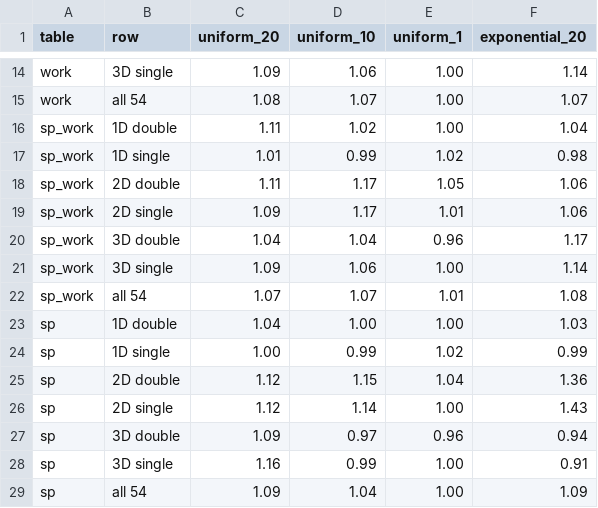
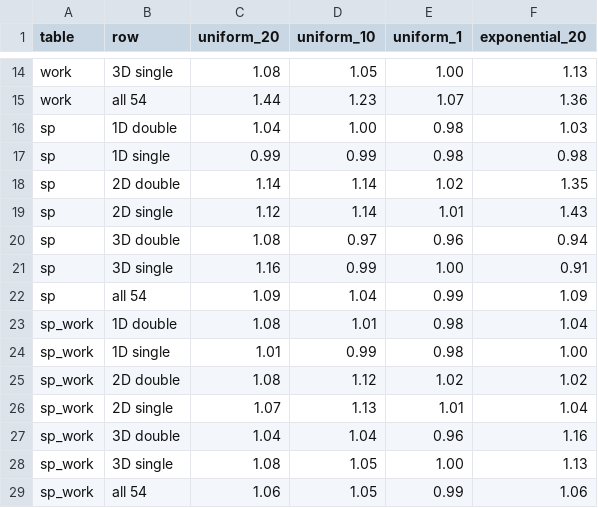
Before and after one commit to magisterbrown/thesis, a CSV file: figures/selection_results/data.csv, drawn as a sheet; only a part is shown, gaps mark what is left out; removed rows and columns are numbered as before the commit, all else as after; the diff covers the shown part only; the diff names each change by its address in the sheet, - before the commit and + after, or states it on an @@ line.

```diff
--- a/figures/selection_results/data.csv
+++ b/figures/selection_results/data.csv
-C14 (uniform_20): 1.09
+C14 (uniform_20): 1.08
-D14 (uniform_10): 1.06
+D14 (uniform_10): 1.05
-F14 (exponential_20): 1.14
+F14 (exponential_20): 1.13
-C15 (uniform_20): 1.08
+C15 (uniform_20): 1.44
-D15 (uniform_10): 1.07
+D15 (uniform_10): 1.23
-E15 (uniform_1): 1.00
+E15 (uniform_1): 1.07
-F15 (exponential_20): 1.07
+F15 (exponential_20): 1.36
-row 16: sp_work | 1D double | 1.11 | 1.02 | 1.00 | 1.04
-row 17: sp_work | 1D single | 1.01 | 0.99 | 1.02 | 0.98
-row 18: sp_work | 2D double | 1.11 | 1.17 | 1.05 | 1.06
-row 19: sp_work | 2D single | 1.09 | 1.17 | 1.01 | 1.06
-row 20: sp_work | 3D double | 1.04 | 1.04 | 0.96 | 1.17
-row 21: sp_work | 3D single | 1.09 | 1.06 | 1.00 | 1.14
-row 22: sp_work | all 54 | 1.07 | 1.07 | 1.01 | 1.08
-E16 (uniform_1): 1.00
+E16 (uniform_1): 0.98
-C17 (uniform_20): 1.00
+C17 (uniform_20): 0.99
-E17 (uniform_1): 1.02
+E17 (uniform_1): 0.98
-F17 (exponential_20): 0.99
+F17 (exponential_20): 0.98
-C18 (uniform_20): 1.12
+C18 (uniform_20): 1.14
-D18 (uniform_10): 1.15
+D18 (uniform_10): 1.14
-E18 (uniform_1): 1.04
+E18 (uniform_1): 1.02
-F18 (exponential_20): 1.36
+F18 (exponential_20): 1.35
-E19 (uniform_1): 1.00
+E19 (uniform_1): 1.01
-C20 (uniform_20): 1.09
+C20 (uniform_20): 1.08
-E22 (uniform_1): 1.00
+E22 (uniform_1): 0.99
+row 23: sp_work | 1D double | 1.08 | 1.01 | 0.98 | 1.04
+row 24: sp_work | 1D single | 1.01 | 0.99 | 0.98 | 1.00
+row 25: sp_work | 2D double | 1.08 | 1.12 | 1.02 | 1.02
+row 26: sp_work | 2D single | 1.07 | 1.13 | 1.01 | 1.04
+row 27: sp_work | 3D double | 1.04 | 1.04 | 0.96 | 1.16
+row 28: sp_work | 3D single | 1.08 | 1.05 | 1.00 | 1.13
+row 29: sp_work | all 54 | 1.06 | 1.05 | 0.99 | 1.06
```
Also changed, not shown: 50 edited cells elsewhere in this file, 27 other files.
